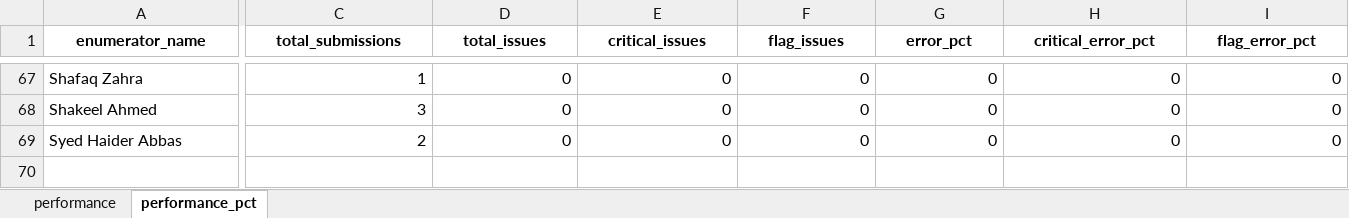
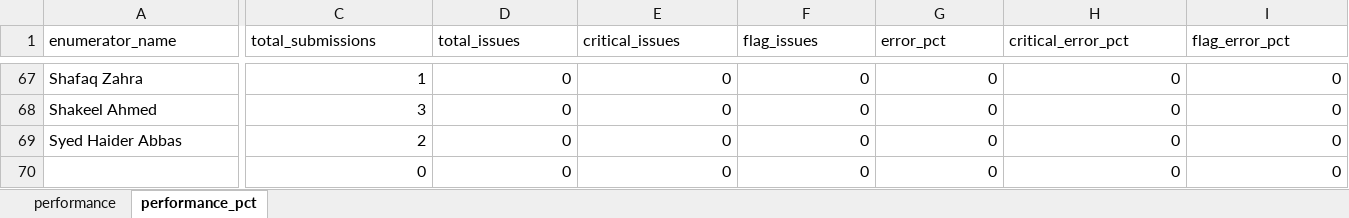
Before and after one commit to malkiaman-dev/KP_RAP_M_-_E_Dashboard, an Excel workbook: Error_log/Enumerator_Performance.xlsx, sheet performance_pct, drawn as a sheet; only a part is shown, gaps mark what is left out; values as stored, in another font and other column widths than the file's, no borders; rows hold the shown columns only; the diff covers the shown part only; the diff names each change by its address in the sheet, - before the commit and + after, or states it on an @@ line.

```diff
--- a/Error_log/Enumerator_Performance.xlsx (sheet performance_pct)
+++ b/Error_log/Enumerator_Performance.xlsx (sheet performance_pct)
@@ A1:I1 bold: on → off, alignment: center → left @@
+row 70:  | 0 | 0 | 0 | 0 | 0 | 0 | 0
```
Also changed, not shown: cell formats elsewhere in this sheet, sheet performance, Error_log/Daily_Error_Log.xlsx, Error_log/Weekly_QA_Summary.xlsx, 1 other file.
